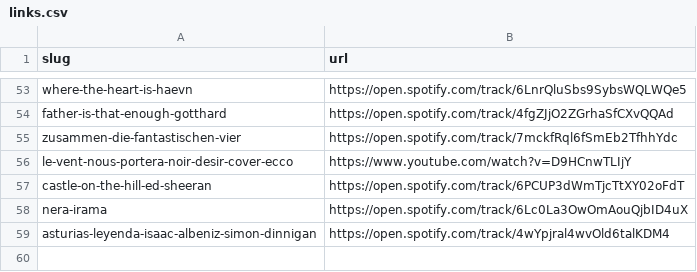
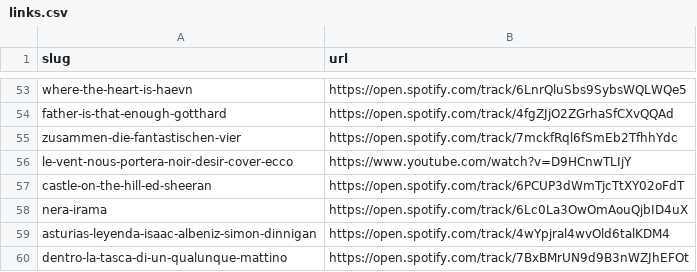
Before and after one commit to augruber/DerDuftDesSchaefers, a CSV file: links.csv, drawn as a sheet; only a part is shown, gaps mark what is left out; the diff names each change by its address in the sheet, - before the commit and + after, or states it on an @@ line.

```diff
--- a/links.csv
+++ b/links.csv
+row 60: dentro-la-tasca-di-un-qualunque-mattino | https://open.spotify.com/track/7BxBMrUN9d9B3nWZJhEFOt
```
Also changed, not shown: QR-Code-Liste.csv, book/media/QR-Codes/links.csv, 1 other file.
